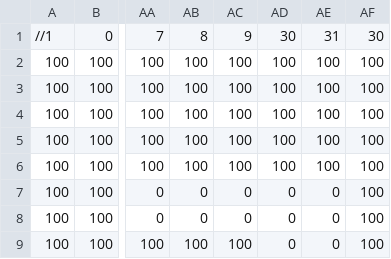
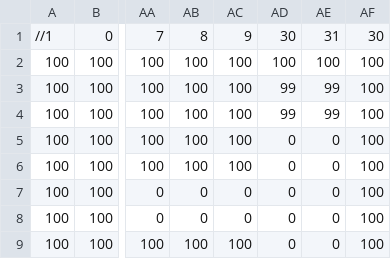
Before and after one commit to Azarianz/Group12_SP3, a CSV file: App/Maps/DM2213_Map_Level_01.csv, drawn as a sheet; only a part is shown, gaps mark what is left out; the diff names each change by its address in the sheet, - before the commit and + after, or states it on an @@ line.

```diff
--- a/App/Maps/DM2213_Map_Level_01.csv
+++ b/App/Maps/DM2213_Map_Level_01.csv
-AD3:AD4: 100
+AD3:AD4: 99
-AE3:AE4: 100
+AE3:AE4: 99
-AD5:AD6: 100
+AD5:AD6: 0
-AE5:AE6: 100
+AE5:AE6: 0
```
Also changed, not shown: 22 other files.
